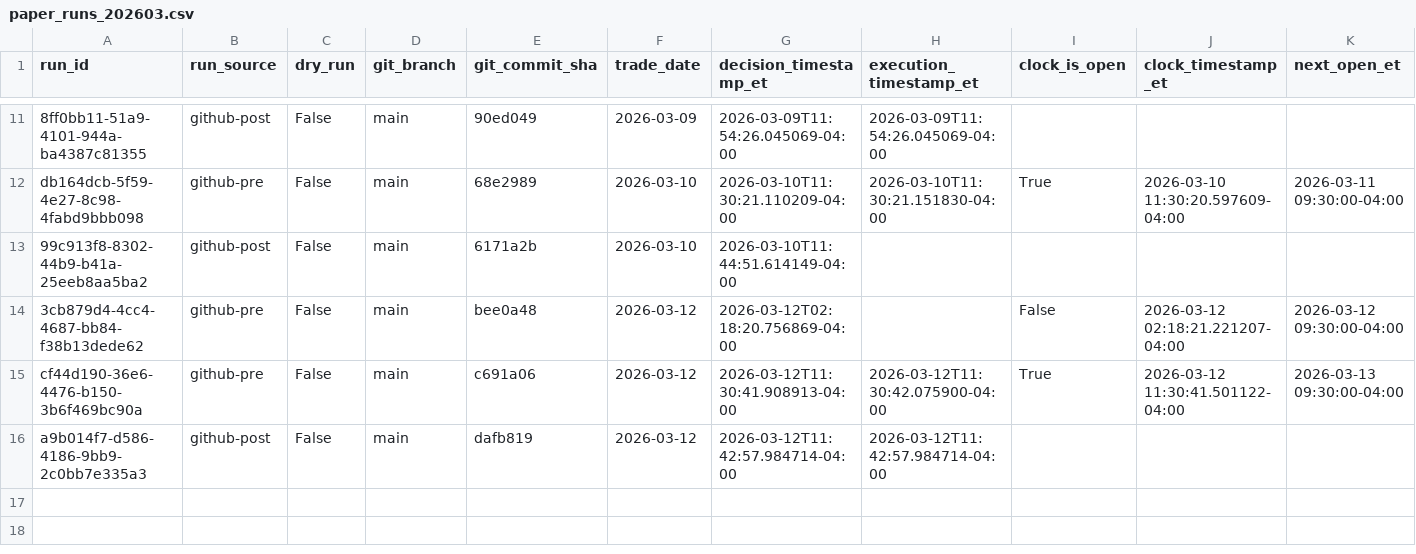
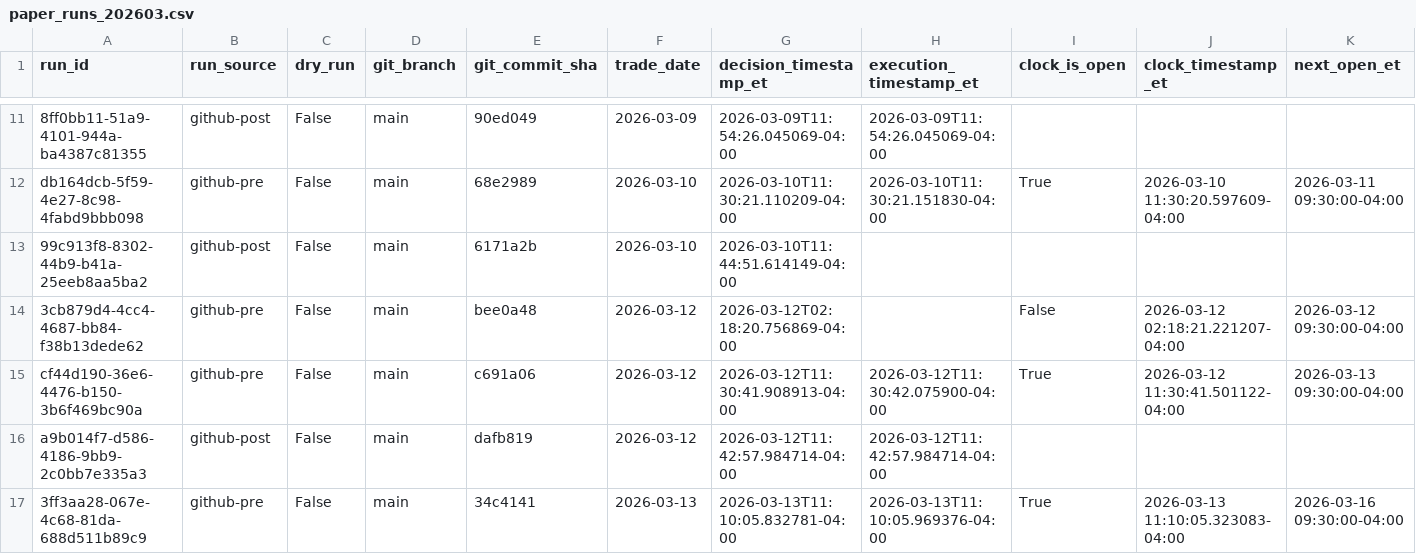
Before and after one commit to precisionhireconsultants/trading-vol-target-annual-0.40, a CSV file: logs/paper/runs/paper_runs_202603.csv, drawn as a sheet; only a part is shown, gaps mark what is left out; rows hold the shown columns only; the diff names each change by its address in the sheet, - before the commit and + after, or states it on an @@ line.

```diff
--- a/logs/paper/runs/paper_runs_202603.csv
+++ b/logs/paper/runs/paper_runs_202603.csv
+row 17: 3ff3aa28-067e-4c68-81da-688d511b89c9 | github-pre | False | main | 34c4141 | 2026-03-13 | 2026-03-13T11:10:05.832781-04:00 | 2026-03-13T11:10:05.969376-04:00 | True | 2026-03-13 11:10:05.323083-04:00 | 2026-03-16 09:30:00-04:00
```
Also changed, not shown: logs/paper/orders/paper_orders_202603.csv.
